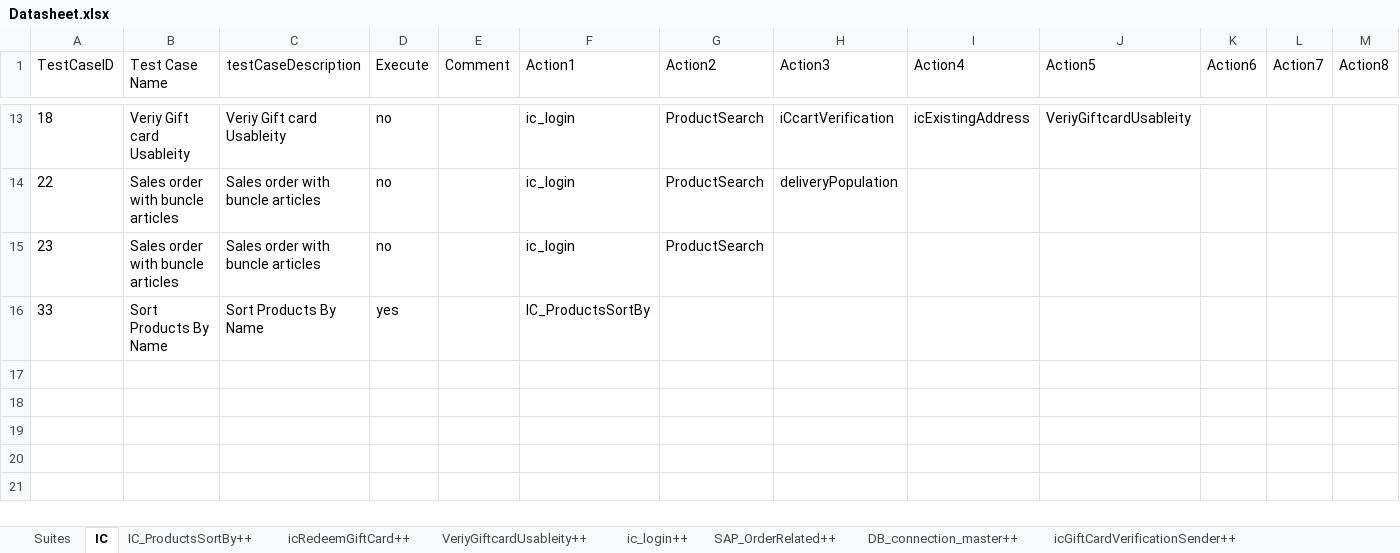
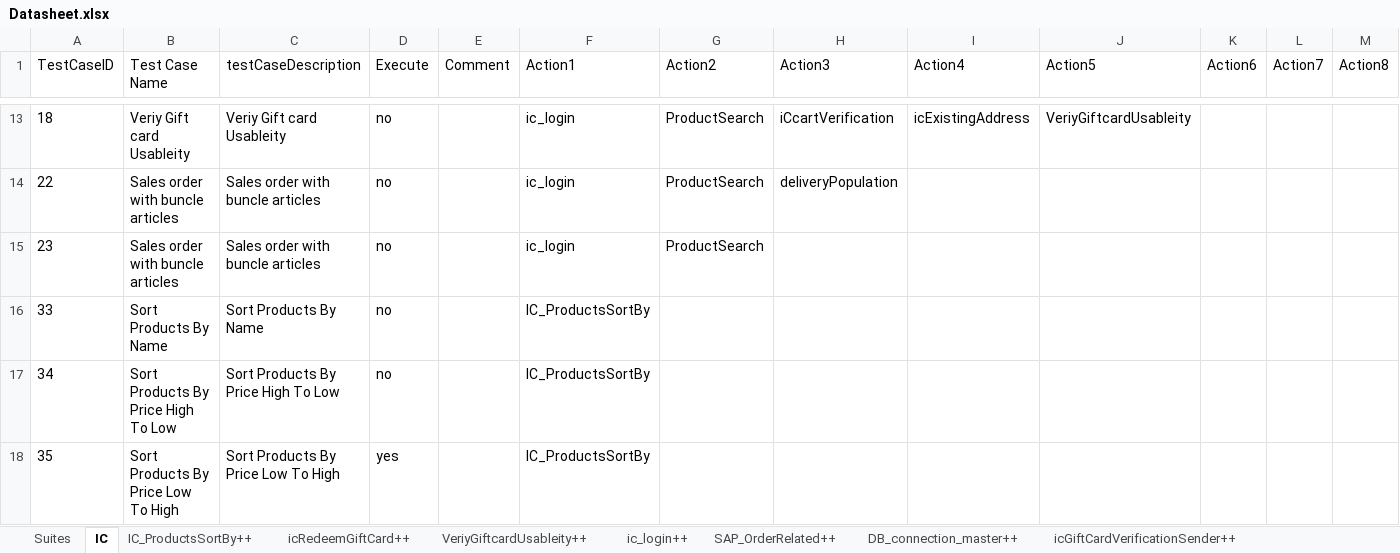
Before and after one commit to Nhlanhla007/Lesaka_automation, an Excel workbook: Reports/Datasheet.xlsx, sheet IC, drawn as a sheet; only a part is shown, gaps mark what is left out; values as stored, in another font and other column widths than the file's, no borders; rows hold the shown columns only; the diff names each change by its address in the sheet, - before the commit and + after, or states it on an @@ line.

```diff
--- a/Reports/Datasheet.xlsx (sheet IC)
+++ b/Reports/Datasheet.xlsx (sheet IC)
-D16 (Execute): yes
+D16 (Execute): no
+row 17: 34 | Sort Products By Price High To Low | Sort Products By Price High To Low | no |  | IC_ProductsSortBy
+row 18: 35 | Sort Products By Price Low To High | Sort Products By Price Low To High | yes |  | IC_ProductsSortBy
```
Also changed, not shown: sheet IC_ProductsSortBy++, 4 other files.
